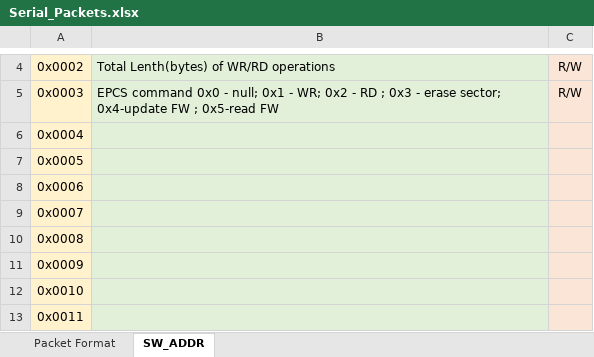
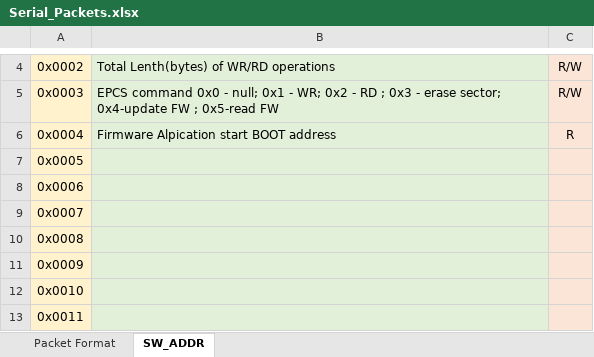
Before and after one commit to dzenmaster/FTDIDeviceControl, an Excel workbook: doc/Serial_Packets.xlsx, sheet SW_ADDR, drawn as a sheet; only a part is shown, gaps mark what is left out; values as stored, in another font and other column widths than the file's, no borders; the diff names each change by its address in the sheet, - before the commit and + after, or states it on an @@ line.

Commit message:
added Firmware Alpication start BOOT address register

```diff
--- a/doc/Serial_Packets.xlsx (sheet SW_ADDR)
+++ b/doc/Serial_Packets.xlsx (sheet SW_ADDR)
-B6: (empty)
+B6: Firmware Alpication start BOOT address
-C6: (empty)
+C6: R
```
